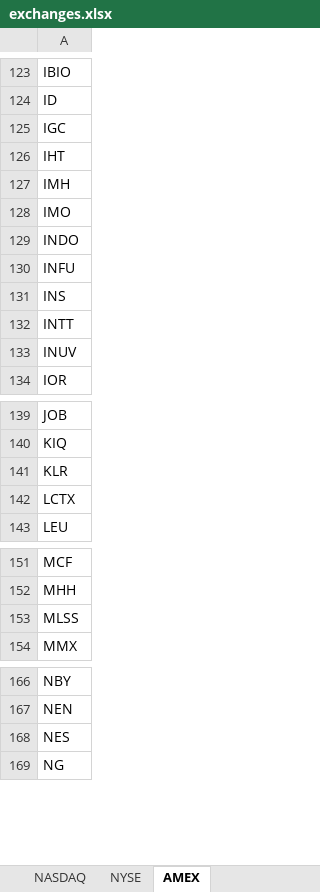
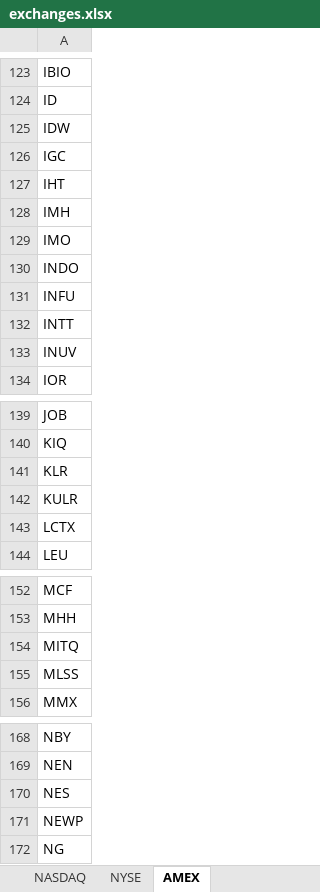
Before and after one commit to smq100/inish-optionanalysis, an Excel workbook: data/symbols/exchanges.xlsx, sheet AMEX, drawn as a sheet; only a part is shown, gaps mark what is left out; values as stored, in another font and other column widths than the file's, no borders; charts and pictures and conditional formats not drawn; removed rows and columns are numbered as before the commit, all else as after; the diff covers the shown part only; the diff names each change by its address in the sheet, - before the commit and + after, or states it on an @@ line.

```diff
--- a/data/symbols/exchanges.xlsx (sheet AMEX)
+++ b/data/symbols/exchanges.xlsx (sheet AMEX)
+row 125: IDW
-row 131: INS
+row 142: KULR
+row 154: MITQ
+row 171: NEWP
```
Also changed, not shown: 5 added rows and 3 removed rows elsewhere in this sheet, sheet NASDAQ, sheet NYSE, other sheet tabs, formulas that keep their value, charts or pictures, data/symbols/indexes.xlsx, 8 other files.
